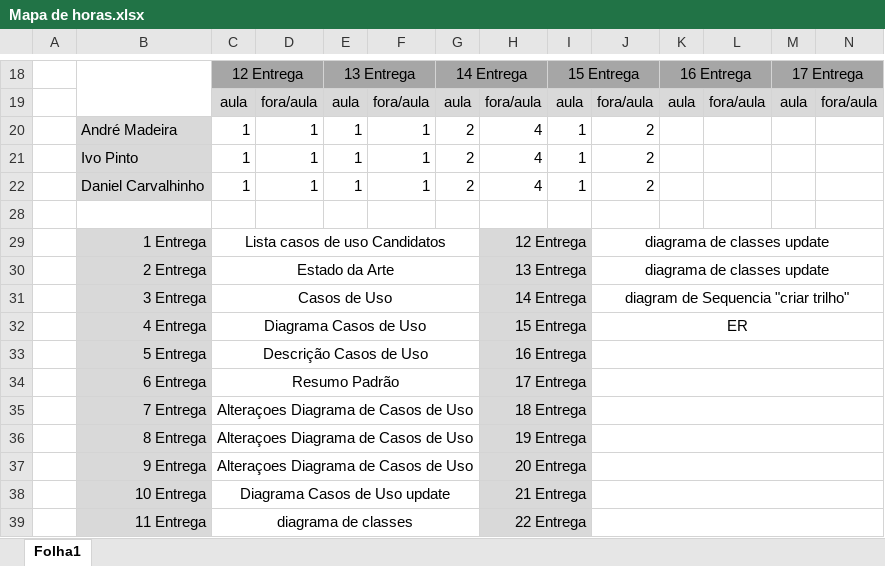
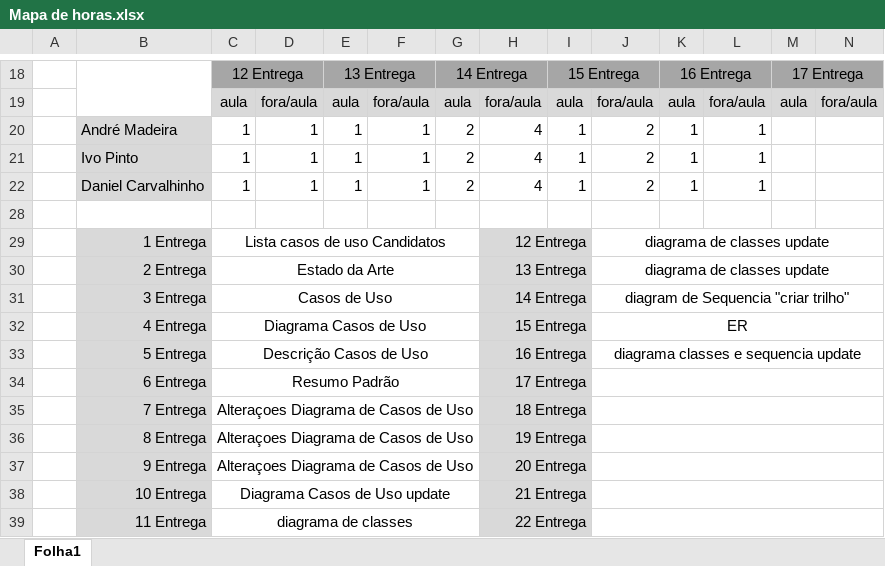
Before and after one commit to ivo-pinto/ProgramacaoInternet, an Excel workbook: DOC/Engenharia Software II/Mapa de horas.xlsx, sheet Folha1, drawn as a sheet; only a part is shown, gaps mark what is left out; values as stored, in another font and other column widths than the file's, no borders; the diff names each change by its address in the sheet, - before the commit and + after, or states it on an @@ line.

Commit message:
UPDATE DIAGRAMA DE CLASSES E SEQUENCIA e mapa de horas

```diff
--- a/DOC/Engenharia Software II/Mapa de horas.xlsx (sheet Folha1)
+++ b/DOC/Engenharia Software II/Mapa de horas.xlsx (sheet Folha1)
-K20:K22: (empty)
+K20:K22: 1
-L20:L22: (empty)
+L20:L22: 1
-J33: (empty)
+J33: diagrama classes e sequencia update
```
Also changed, not shown: 4 other files.
